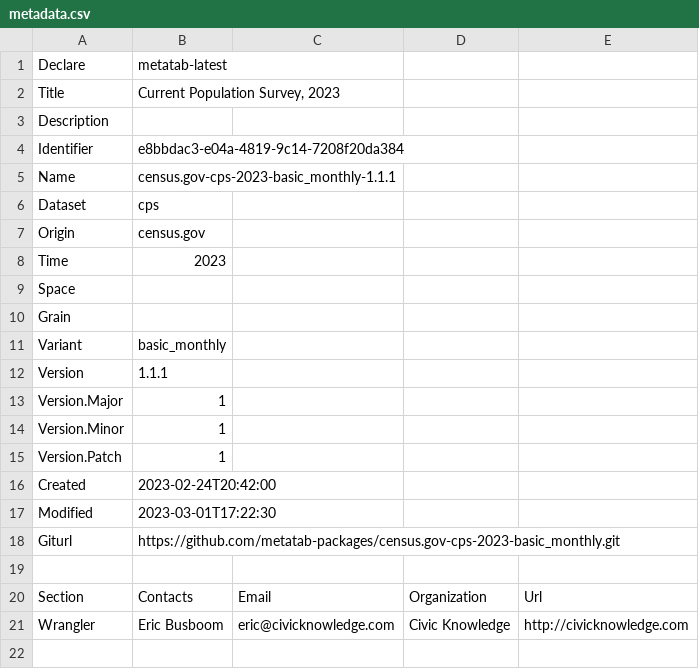
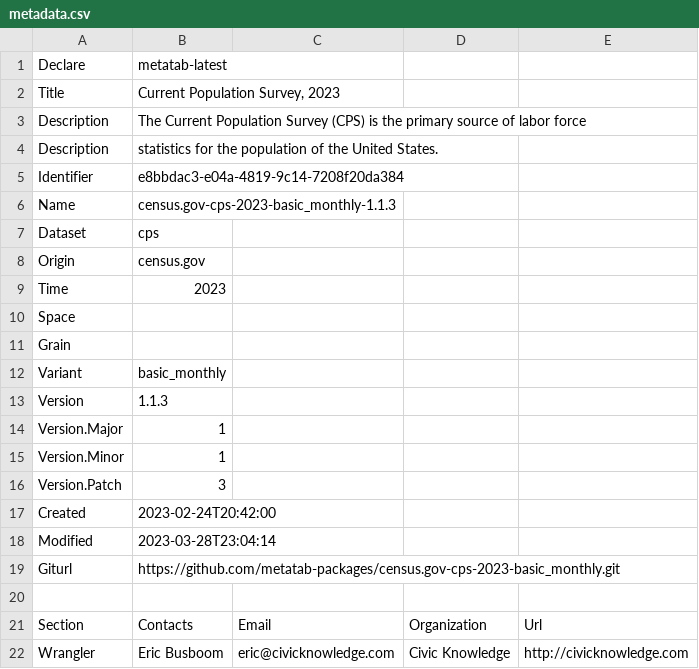
Before and after one commit to metatab-packages/census.gov-cps-2023-basic_monthly, a CSV file: metadata.csv, drawn as a sheet; only a part is shown; the shorter side is filled out with more unchanged rows; the diff covers the shown part only.

```diff
--- a/metadata.csv
+++ b/metadata.csv
@@ -2,5 +2,6 @@ Declare,metatab-latest
 Title,"Current Population Survey, 2023"
-Description,
+Description,The Current Population Survey (CPS) is the primary source of labor force
+Description,statistics for the population of the United States.
 Identifier,e8bbdac3-e04a-4819-9c14-7208f20da384
-Name,census.gov-cps-2023-basic_monthly-1.1.1
+Name,census.gov-cps-2023-basic_monthly-1.1.3
 Dataset,cps
@@ -11,8 +12,8 @@ Grain,
 Variant,basic_monthly
-Version,1.1.1
+Version,1.1.3
 Version.Major,1
 Version.Minor,1
-Version.Patch,1
+Version.Patch,3
 Created,2023-02-24T20:42:00
-Modified,2023-03-01T17:22:30
+Modified,2023-03-28T23:04:14
 Giturl,https://github.com/metatab-packages/census.gov-cps-2023-basic_monthly.git
```
Also changed, not shown: 3 added rows, 6 removed rows and 6 edited cells elsewhere in this file, data/variables.csv, 6 other files.
